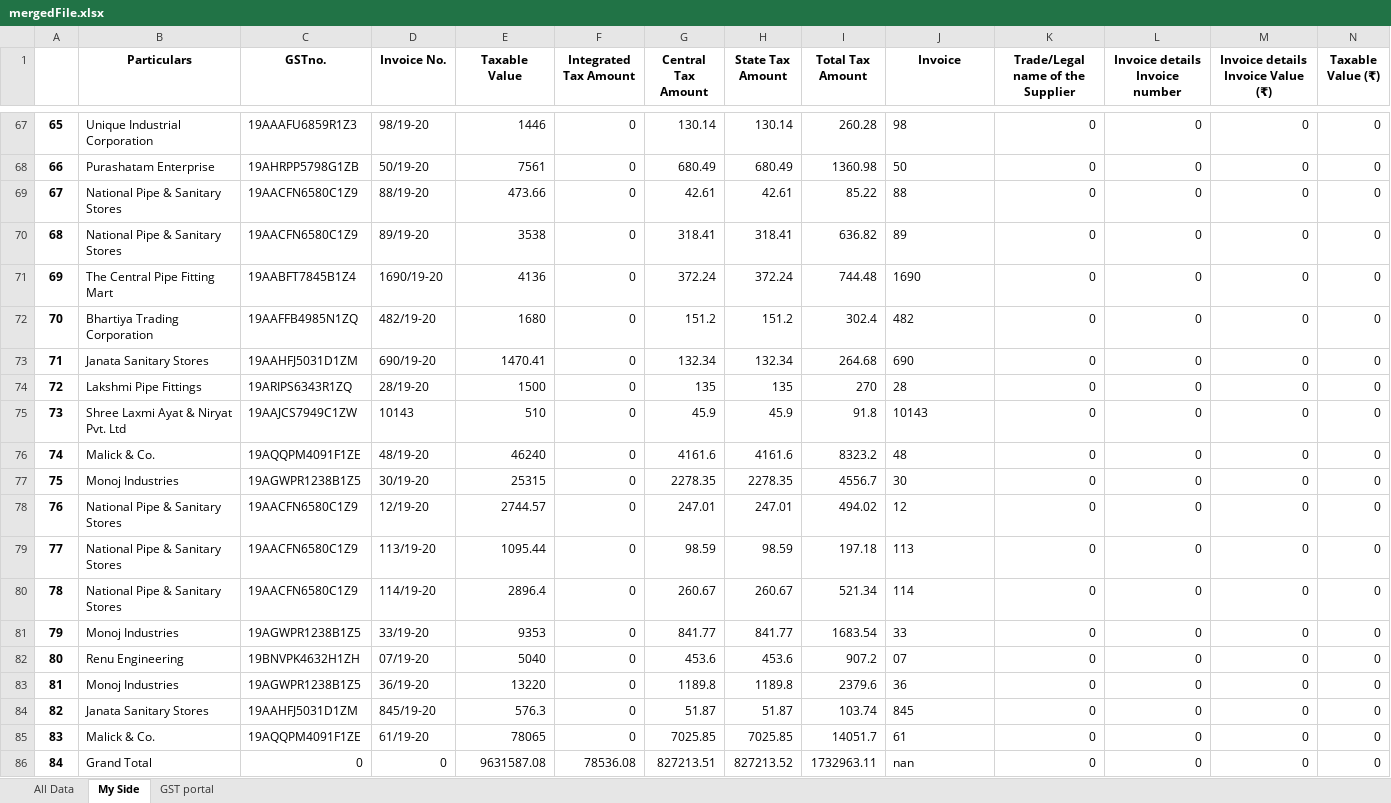
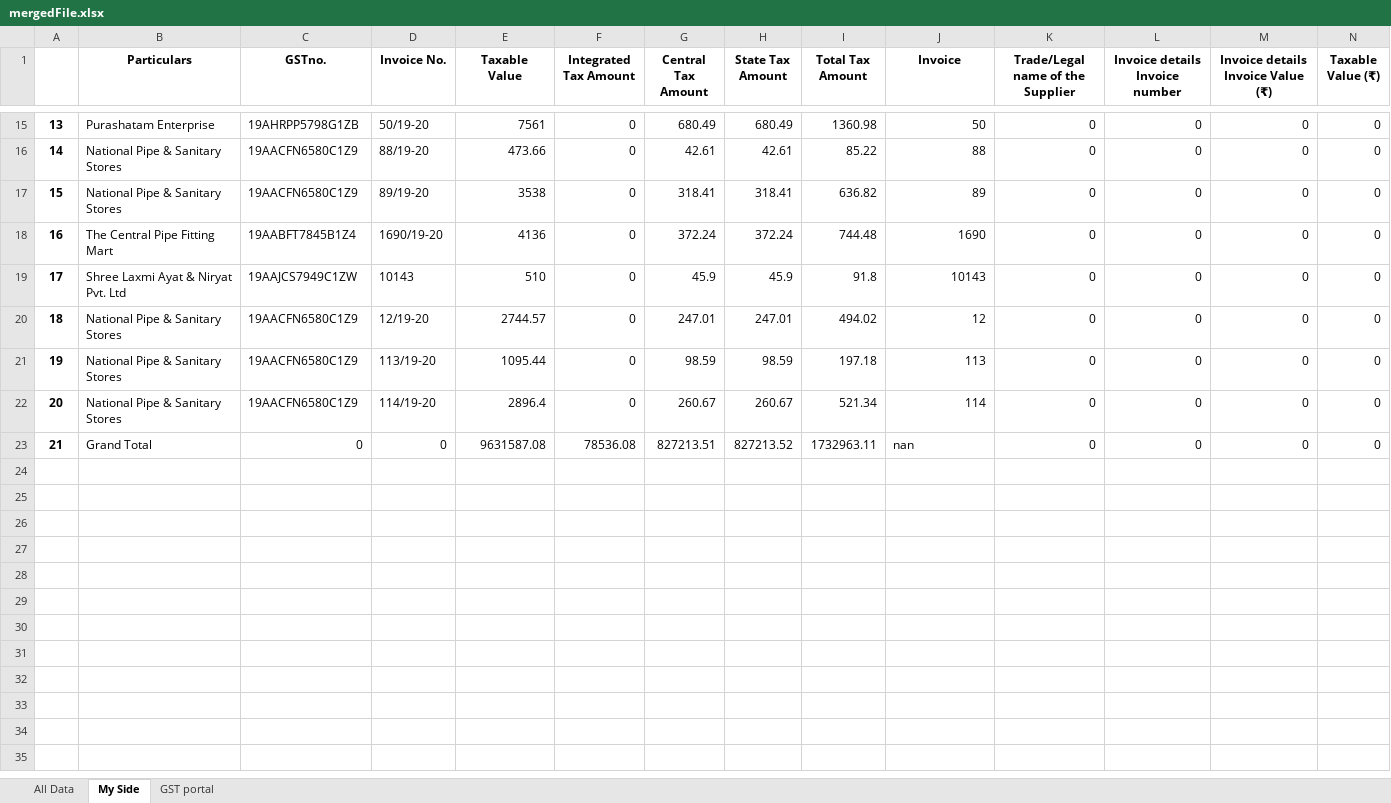
Before and after one commit to SarbajitNandy/GST-Match-Assistant, an Excel workbook: media/testSet2/mergedFile.xlsx, sheet My Side, drawn as a sheet; only a part is shown, gaps mark what is left out; values as stored, in another font and other column widths than the file's, no borders; removed rows and columns are numbered as before the commit, all else as after; rows hold the shown columns only; the diff covers the shown part only; the diff names each change by its address in the sheet, - before the commit and + after, or states it on an @@ line.

```diff
--- a/media/testSet2/mergedFile.xlsx (sheet My Side)
+++ b/media/testSet2/mergedFile.xlsx (sheet My Side)
@@ column A renumbered from row 2 down @@
-row 67: 65 | Unique Industrial Corporation | 19AAAFU6859R1Z3 | 98/19-20 | 1446 | 0 | 130.14 | 130.14 | 260.28 | 98 | 0 | 0 | 0 | 0
-J15:J18 alignment: left
+J15:J18 alignment: right
-row 72: 70 | Bhartiya Trading Corporation | 19AAFFB4985N1ZQ | 482/19-20 | 1680 | 0 | 151.2 | 151.2 | 302.4 | 482 | 0 | 0 | 0 | 0
-row 73: 71 | Janata Sanitary Stores | 19AAHFJ5031D1ZM | 690/19-20 | 1470.41 | 0 | 132.34 | 132.34 | 264.68 | 690 | 0 | 0 | 0 | 0
-row 74: 72 | Lakshmi Pipe Fittings | 19ARIPS6343R1ZQ | 28/19-20 | 1500 | 0 | 135 | 135 | 270 | 28 | 0 | 0 | 0 | 0
-J19 alignment: left
+J19 alignment: right
-row 76: 74 | Malick & Co. | 19AQQPM4091F1ZE | 48/19-20 | 46240 | 0 | 4161.6 | 4161.6 | 8323.2 | 48 | 0 | 0 | 0 | 0
-row 77: 75 | Monoj Industries | 19AGWPR1238B1Z5 | 30/19-20 | 25315 | 0 | 2278.35 | 2278.35 | 4556.7 | 30 | 0 | 0 | 0 | 0
-J20:J22 alignment: left
+J20:J22 alignment: right
-row 81: 79 | Monoj Industries | 19AGWPR1238B1Z5 | 33/19-20 | 9353 | 0 | 841.77 | 841.77 | 1683.54 | 33 | 0 | 0 | 0 | 0
-row 82: 80 | Renu Engineering | 19BNVPK4632H1ZH | 07/19-20 | 5040 | 0 | 453.6 | 453.6 | 907.2 | 07 | 0 | 0 | 0 | 0
-row 83: 81 | Monoj Industries | 19AGWPR1238B1Z5 | 36/19-20 | 13220 | 0 | 1189.8 | 1189.8 | 2379.6 | 36 | 0 | 0 | 0 | 0
-row 84: 82 | Janata Sanitary Stores | 19AAHFJ5031D1ZM | 845/19-20 | 576.3 | 0 | 51.87 | 51.87 | 103.74 | 845 | 0 | 0 | 0 | 0
-row 85: 83 | Malick & Co. | 19AQQPM4091F1ZE | 61/19-20 | 78065 | 0 | 7025.85 | 7025.85 | 14051.7 | 61 | 0 | 0 | 0 | 0
```
Also changed, not shown: 52 removed rows, 2 edited cells and cell formats elsewhere in this sheet, sheet All Data, sheet GST portal, media/testSet1/mergedFile.xlsx, 1 other file.
